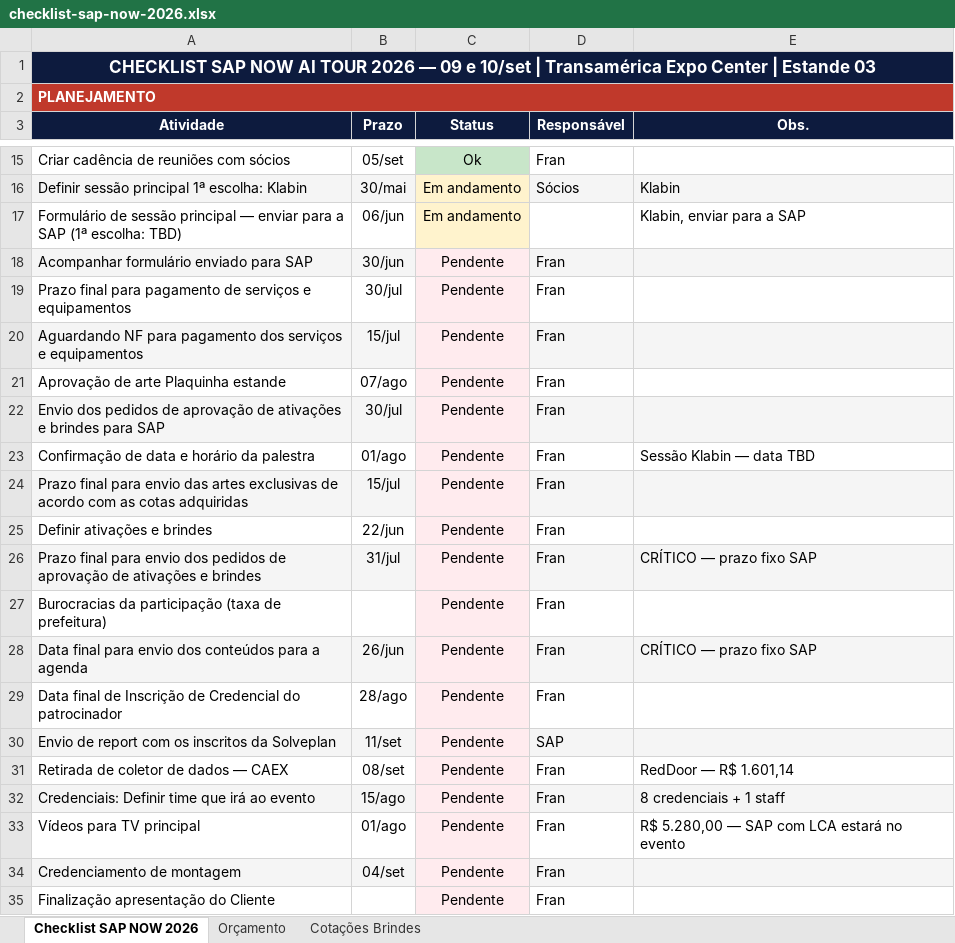
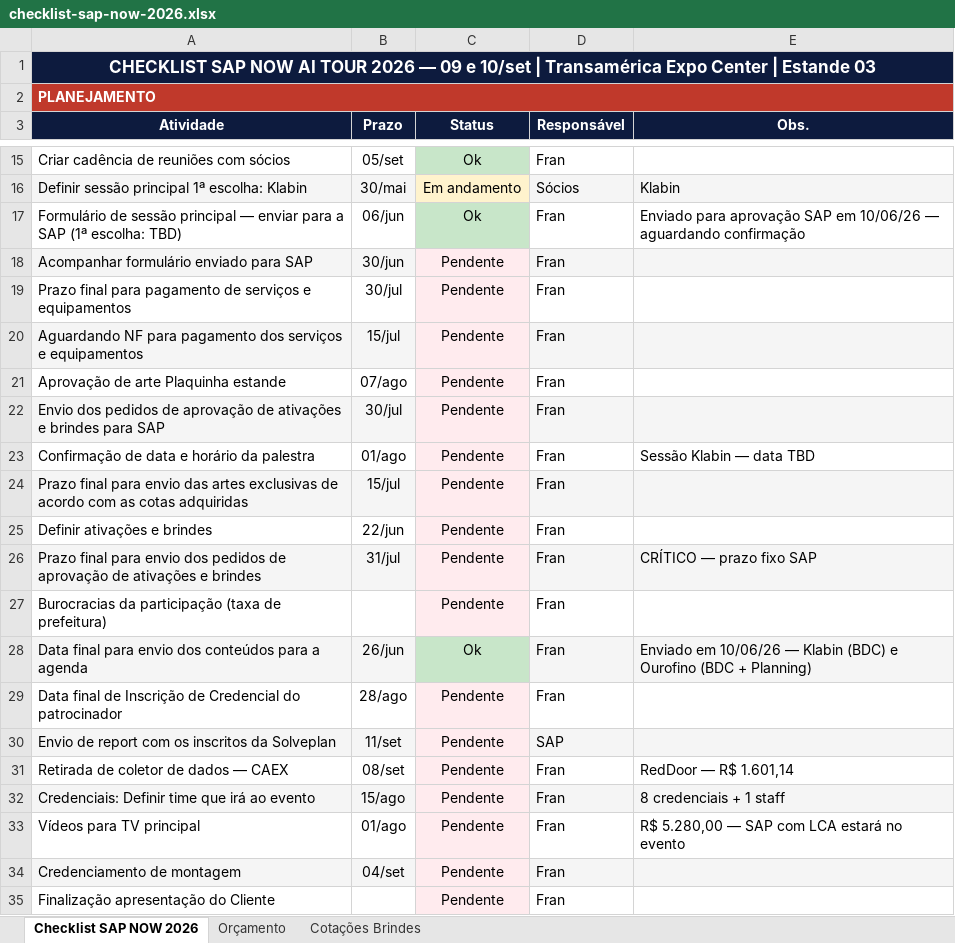
Before and after one commit to frsant96-gif/marketing-agents, an Excel workbook: eventos/sap-now-2026/checklist-sap-now-2026.xlsx, sheet Checklist SAP NOW 2026, drawn as a sheet; only a part is shown, gaps mark what is left out; values as stored, in another font and other column widths than the file's, no borders; the diff names each change by its address in the sheet, - before the commit and + after, or states it on an @@ line.

```diff
--- a/eventos/sap-now-2026/checklist-sap-now-2026.xlsx (sheet Checklist SAP NOW 2026)
+++ b/eventos/sap-now-2026/checklist-sap-now-2026.xlsx (sheet Checklist SAP NOW 2026)
-C17 (Status): Em andamento
+C17 (Status): Ok
-C17 fill: #FFF3CD
+C17 fill: #C8E6C9
-D17 (Responsável): (empty)
+D17 (Responsável): Fran
-E17 (Obs.): Klabin, enviar para a SAP
+E17 (Obs.): Enviado para aprovação SAP em 10/06/26 — aguardando confirmação
-C28 (Status): Pendente
+C28 (Status): Ok
-C28 fill: #FFEBEE
+C28 fill: #C8E6C9
-E28 (Obs.): CRÍTICO — prazo fixo SAP
+E28 (Obs.): Enviado em 10/06/26 — Klabin (BDC) e Ourofino (BDC + Planning)
```
Also changed, not shown: 1 other file.
